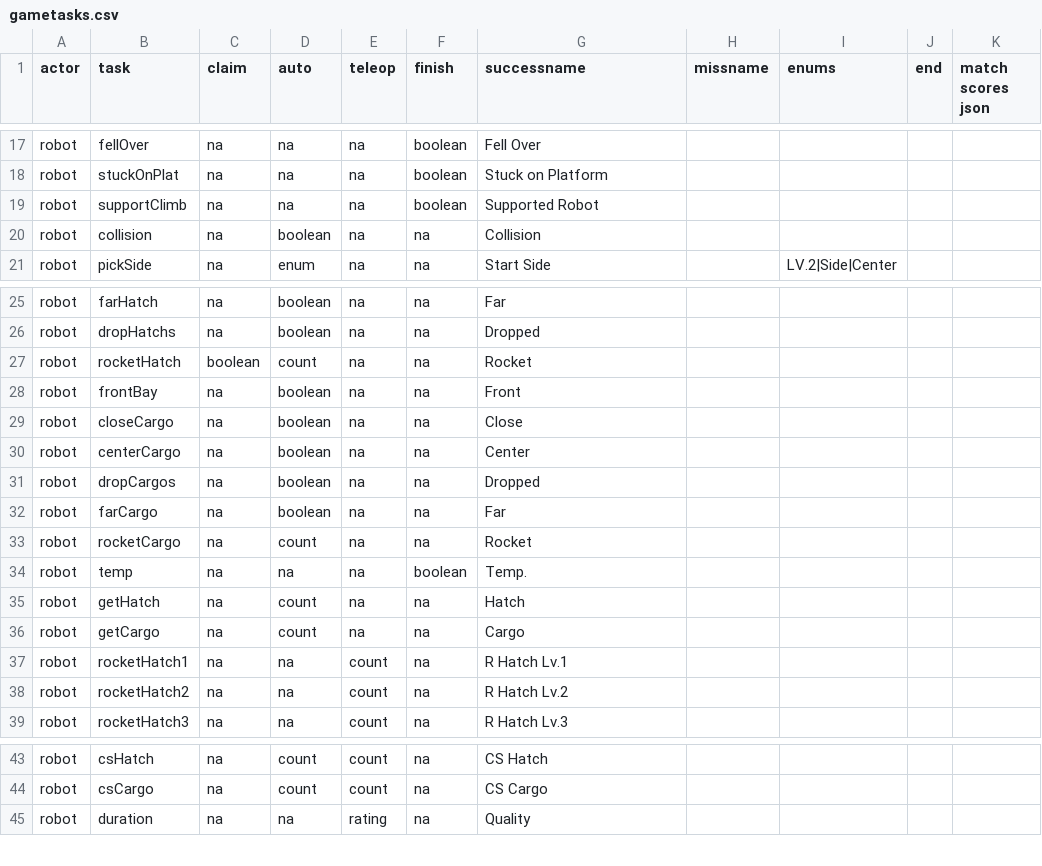
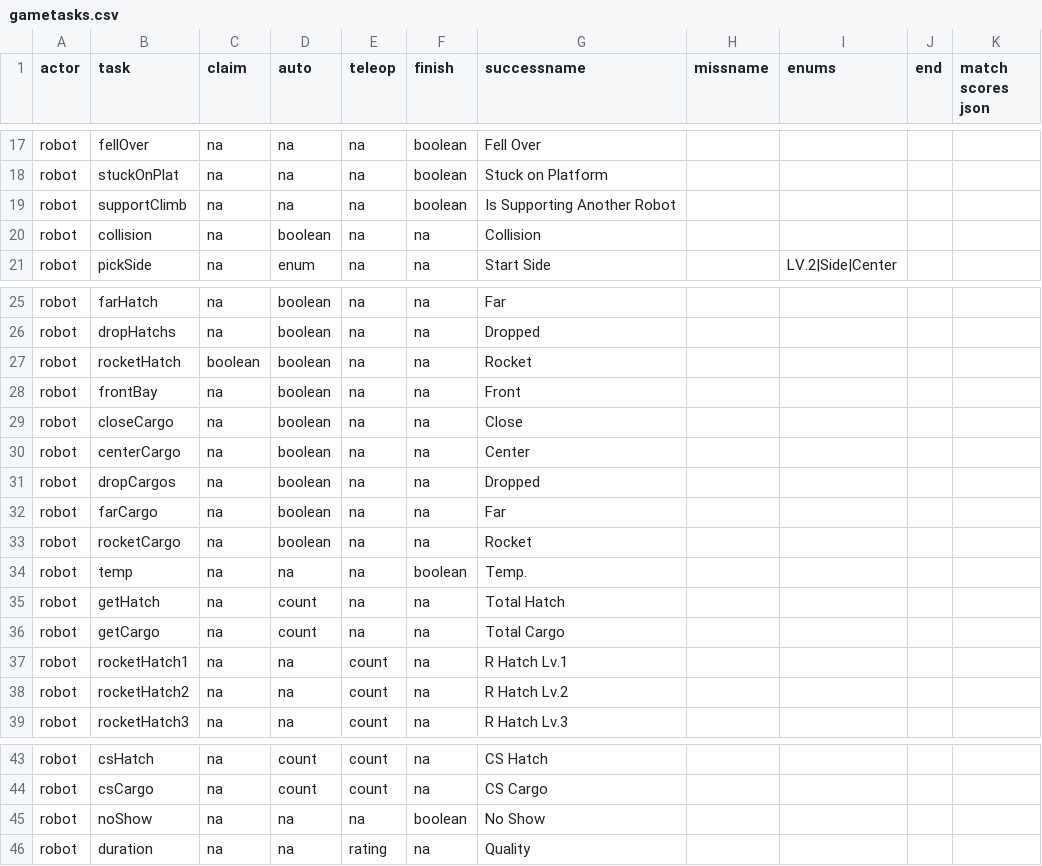
Before and after one commit to irs1318dev/irsScouting2017, a CSV file: server/season/s2019/gametasks.csv, drawn as a sheet; only a part is shown, gaps mark what is left out.

Commit message:
made tablet interface changes

```diff
--- a/server/season/s2019/gametasks.csv
+++ b/server/season/s2019/gametasks.csv
@@ -18,3 +18,3 @@ robot,fellOver,na,na,na,boolean,Fell Over,,,,
 robot,stuckOnPlat,na,na,na,boolean,Stuck on Platform,,,,
-robot,supportClimb,na,na,na,boolean,Supported Robot,,,,
+robot,supportClimb,na,na,na,boolean,Is Supporting Another Robot,,,,
 robot,collision,na,boolean,na,na,Collision,,,,
@@ -26,3 +26,3 @@ robot,farHatch,na,boolean,na,na,Far,,,,
 robot,dropHatchs,na,boolean,na,na,Dropped,,,,
-robot,rocketHatch,boolean,count,na,na,Rocket,,,,
+robot,rocketHatch,boolean,boolean,na,na,Rocket,,,,
 robot,frontBay,na,boolean,na,na,Front,,,,
@@ -32,6 +32,6 @@ robot,dropCargos,na,boolean,na,na,Dropped,,,,
 robot,farCargo,na,boolean,na,na,Far,,,,
-robot,rocketCargo,na,count,na,na,Rocket,,,,
+robot,rocketCargo,na,boolean,na,na,Rocket,,,,
 robot,temp,na,na,na,boolean,Temp.,,,,
-robot,getHatch,na,count,na,na,Hatch,,,,
-robot,getCargo,na,count,na,na,Cargo,,,,
+robot,getHatch,na,count,na,na,Total Hatch,,,,
+robot,getCargo,na,count,na,na,Total Cargo,,,,
 robot,rocketHatch1,na,na,count,na,R Hatch Lv.1,,,,
@@ -44,2 +44,3 @@ robot,csHatch,na,count,count,na,CS Hatch,,,,
 robot,csCargo,na,count,count,na,CS Cargo,,,,
+robot,noShow,na,na,na,boolean,No Show,,,,
 robot,duration,na,na,rating,na,Quality,,,,
```
Also changed, not shown: server/season/s2019/observertasks.csv, 1 other file.
